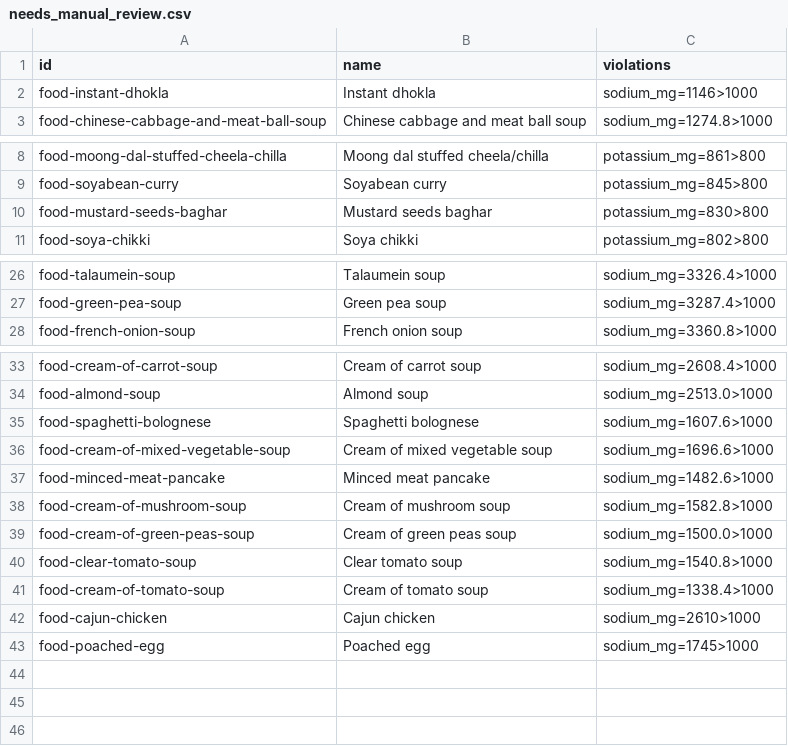
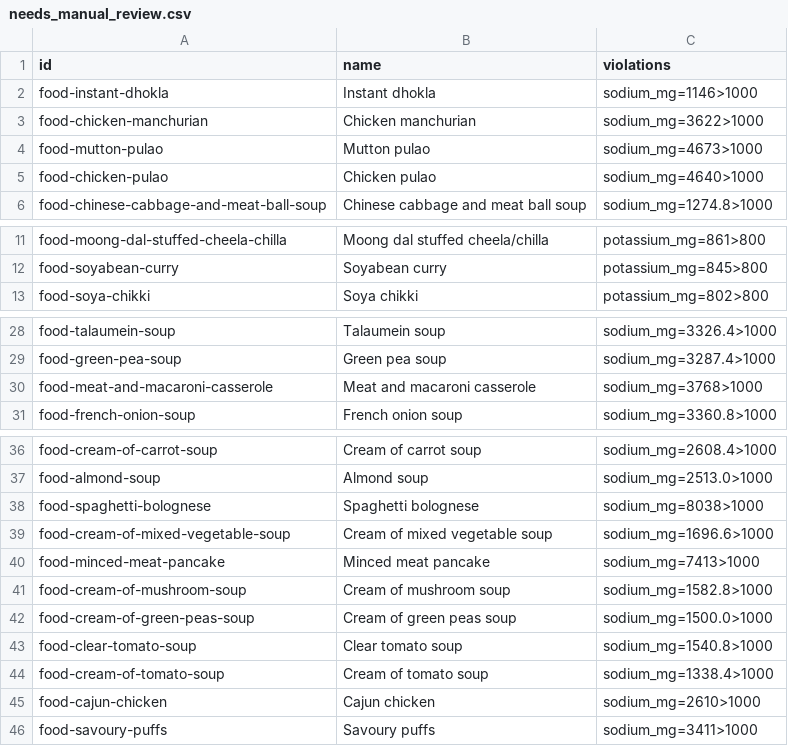
Before and after one commit to saurabhpokhariyal-wq/indian-renal-diet-, a CSV file: backend/needs_manual_review.csv, drawn as a sheet; only a part is shown, gaps mark what is left out.

```diff
--- a/backend/needs_manual_review.csv
+++ b/backend/needs_manual_review.csv
@@ -2,2 +2,5 @@ id,name,violations
 food-instant-dhokla,Instant dhokla,sodium_mg=1146>1000
+food-chicken-manchurian,Chicken manchurian,sodium_mg=3622>1000
+food-mutton-pulao,Mutton pulao,sodium_mg=4673>1000
+food-chicken-pulao,Chicken pulao,sodium_mg=4640>1000
 food-chinese-cabbage-and-meat-ball-soup,Chinese cabbage and meat ball soup,sodium_mg=1274.8>1000
@@ -9,3 +12,2 @@ food-moong-dal-stuffed-cheela-chilla,Moong dal stuffed cheela/chilla,potassium_m
 food-soyabean-curry,Soyabean curry,potassium_mg=845>800
-food-mustard-seeds-baghar,Mustard seeds baghar,potassium_mg=830>800
 food-soya-chikki,Soya chikki,potassium_mg=802>800
@@ -27,2 +29,3 @@ food-talaumein-soup,Talaumein soup,sodium_mg=3326.4>1000
 food-green-pea-soup,Green pea soup,sodium_mg=3287.4>1000
+food-meat-and-macaroni-casserole,Meat and macaroni casserole,sodium_mg=3768>1000
 food-french-onion-soup,French onion soup,sodium_mg=3360.8>1000
@@ -34,5 +37,5 @@ food-cream-of-carrot-soup,Cream of carrot soup,sodium_mg=2608.4>1000
 food-almond-soup,Almond soup,sodium_mg=2513.0>1000
-food-spaghetti-bolognese,Spaghetti bolognese,sodium_mg=1607.6>1000
+food-spaghetti-bolognese,Spaghetti bolognese,sodium_mg=8038>1000
 food-cream-of-mixed-vegetable-soup,Cream of mixed vegetable soup,sodium_mg=1696.6>1000
-food-minced-meat-pancake,Minced meat pancake,sodium_mg=1482.6>1000
+food-minced-meat-pancake,Minced meat pancake,sodium_mg=7413>1000
 food-cream-of-mushroom-soup,Cream of mushroom soup,sodium_mg=1582.8>1000
@@ -42,2 +45,2 @@ food-cream-of-tomato-soup,Cream of tomato soup,sodium_mg=1338.4>1000
 food-cajun-chicken,Cajun chicken,sodium_mg=2610>1000
-food-poached-egg,Poached egg,sodium_mg=1745>1000
+food-savoury-puffs,Savoury puffs,sodium_mg=3411>1000
```
Also changed, not shown: 8 other files.
